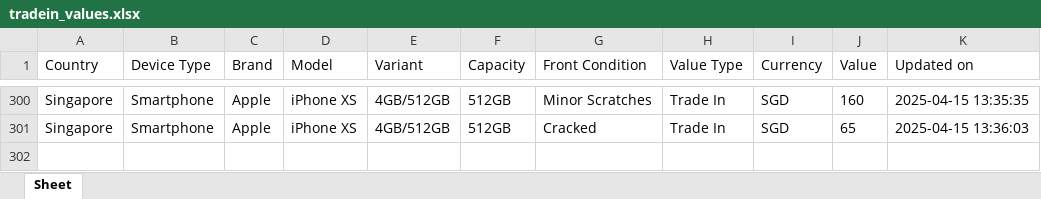
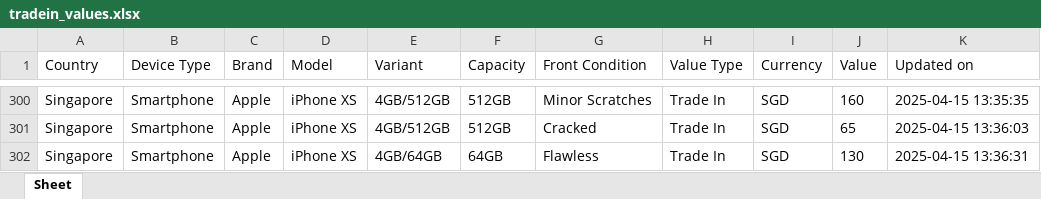
Before and after one commit to Ashutoshmitra/TradeBot, an Excel workbook: tradein_values.xlsx, sheet Sheet, drawn as a sheet; only a part is shown, gaps mark what is left out; values as stored, in another font and other column widths than the file's, no borders; the diff names each change by its address in the sheet, - before the commit and + after, or states it on an @@ line.

```diff
--- a/tradein_values.xlsx (sheet Sheet)
+++ b/tradein_values.xlsx (sheet Sheet)
+row 302: Singapore | Smartphone | Apple | iPhone XS | 4GB/64GB | 64GB | Flawless | Trade In | SGD | 130 | 2025-04-15 13:36:31
```
